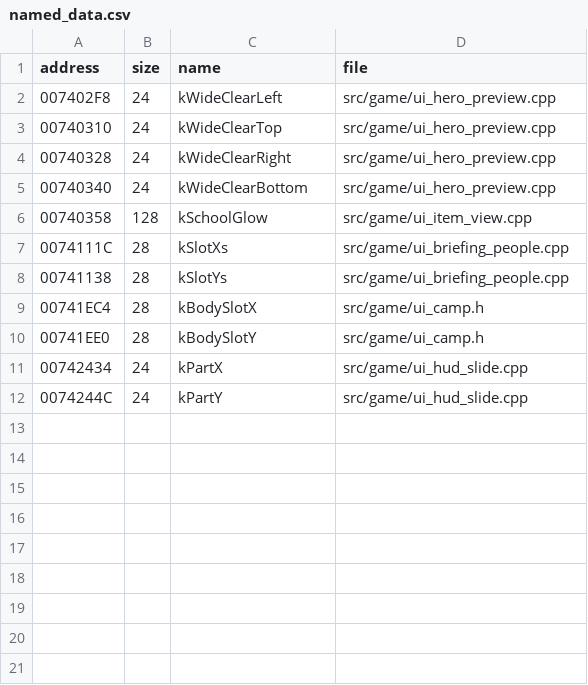
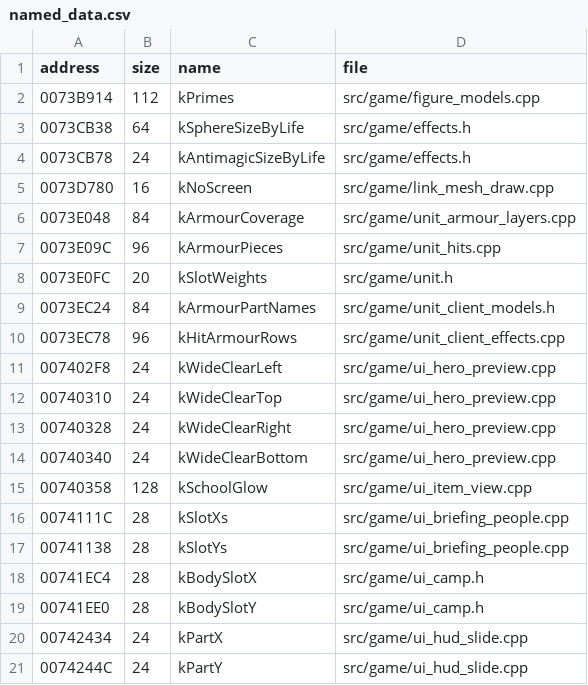
Before and after one commit to DoctorGester/ei-rebuild, a CSV file: config/named_data.csv, drawn as a sheet.

```diff
--- a/config/named_data.csv
+++ b/config/named_data.csv
@@ -1,2 +1,11 @@
 address,size,name,file
+0073B914,112,kPrimes,src/game/figure_models.cpp
+0073CB38,64,kSphereSizeByLife,src/game/effects.h
+0073CB78,24,kAntimagicSizeByLife,src/game/effects.h
+0073D780,16,kNoScreen,src/game/link_mesh_draw.cpp
+0073E048,84,kArmourCoverage,src/game/unit_armour_layers.cpp
+0073E09C,96,kArmourPieces,src/game/unit_hits.cpp
+0073E0FC,20,kSlotWeights,src/game/unit.h
+0073EC24,84,kArmourPartNames,src/game/unit_client_models.h
+0073EC78,96,kHitArmourRows,src/game/unit_client_effects.cpp
 007402F8,24,kWideClearLeft,src/game/ui_hero_preview.cpp
```
Also changed, not shown: 22 other files.
